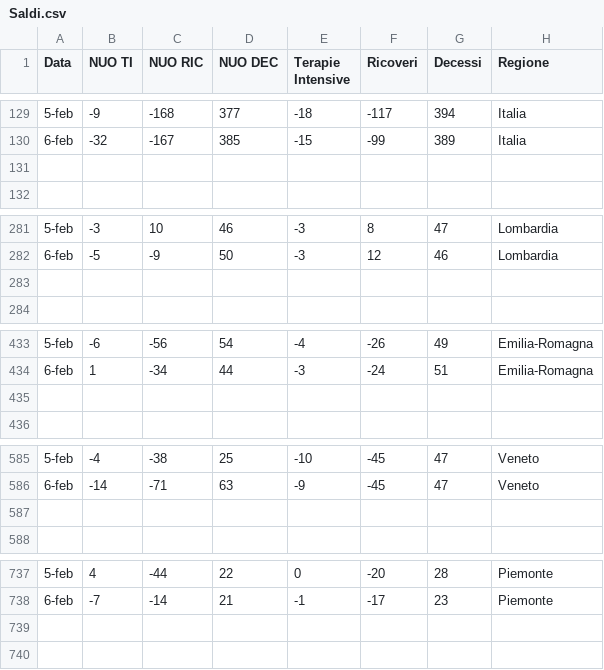
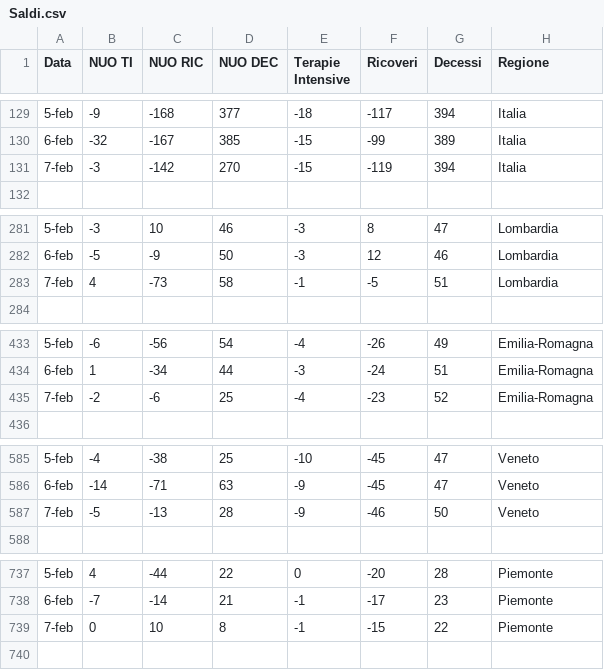
Before and after one commit to Paulsword/PilloleOttimismo, a CSV file: Saldi.csv, drawn as a sheet; only a part is shown, gaps mark what is left out; the diff covers the shown part only.

```diff
--- a/Saldi.csv
+++ b/Saldi.csv
@@ -130,3 +130,3 @@
 6-feb,-32,-167,385,-15,-99,389,Italia
-,,,,,,,
+7-feb,-3,-142,270,-15,-119,394,Italia
 ,,,,,,,
@@ -282,3 +282,3 @@
 6-feb,-5,-9,50,-3,12,46,Lombardia
-,,,,,,,
+7-feb,4,-73,58,-1,-5,51,Lombardia
 ,,,,,,,
@@ -434,3 +434,3 @@
 6-feb,1,-34,44,-3,-24,51,Emilia-Romagna
-,,,,,,,
+7-feb,-2,-6,25,-4,-23,52,Emilia-Romagna
 ,,,,,,,
@@ -586,3 +586,3 @@
 6-feb,-14,-71,63,-9,-45,47,Veneto
-,,,,,,,
+7-feb,-5,-13,28,-9,-46,50,Veneto
 ,,,,,,,
@@ -738,3 +738,3 @@
 6-feb,-7,-14,21,-1,-17,23,Piemonte
-,,,,,,,
+7-feb,0,10,8,-1,-15,22,Piemonte
 ,,,,,,,
```
Also changed, not shown: 1 added row and 128 edited cells elsewhere in this file, Andamento Positivi.csv, Andamento TI e ricoveri.csv, 27 other files.
